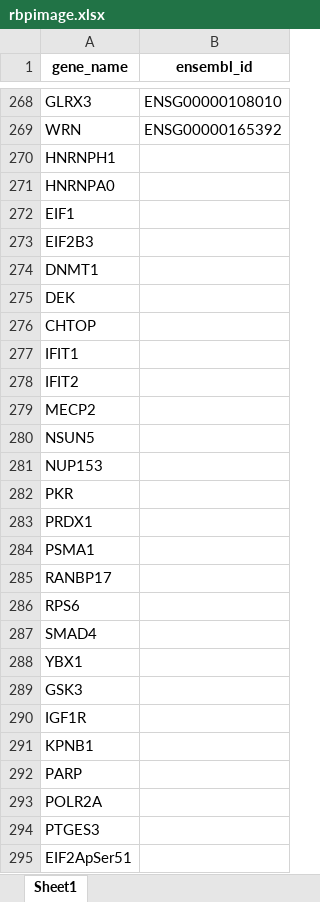
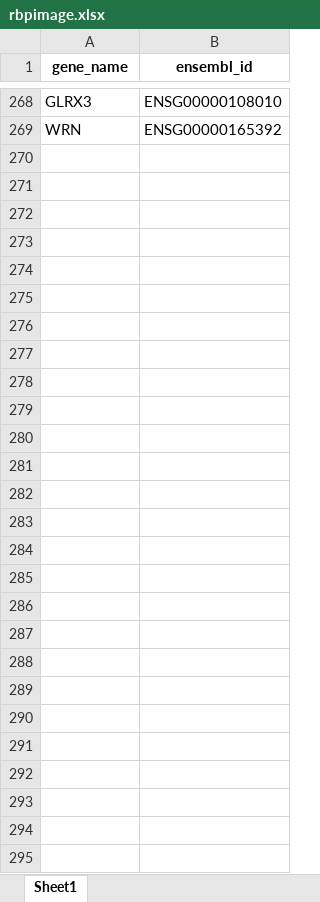
Before and after one commit to anurag-shr/rbp-project, an Excel workbook: data/processed/rbpimage.xlsx, sheet Sheet1, drawn as a sheet; only a part is shown, gaps mark what is left out; values as stored, in another font and other column widths than the file's, no borders; the diff names each change by its address in the sheet, - before the commit and + after, or states it on an @@ line.

```diff
--- a/data/processed/rbpimage.xlsx (sheet Sheet1)
+++ b/data/processed/rbpimage.xlsx (sheet Sheet1)
-row 270: HNRNPH1
-row 271: HNRNPA0
-row 272: EIF1
-row 273: EIF2B3
-row 274: DNMT1
-row 275: DEK
-row 276: CHTOP
-row 277: IFIT1
-row 278: IFIT2
-row 279: MECP2
-row 280: NSUN5
-row 281: NUP153
-row 282: PKR
-row 283: PRDX1
-row 284: PSMA1
-row 285: RANBP17
-row 286: RPS6
-row 287: SMAD4
-row 288: YBX1
-row 289: GSK3
-row 290: IGF1R
-row 291: KPNB1
-row 292: PARP
-row 293: POLR2A
-row 294: PTGES3
-row 295: EIF2ApSer51
```
Also changed, not shown: data/processed/rbpdb.xlsx, data/processed/rbpgo.xlsx, 4 other files.
